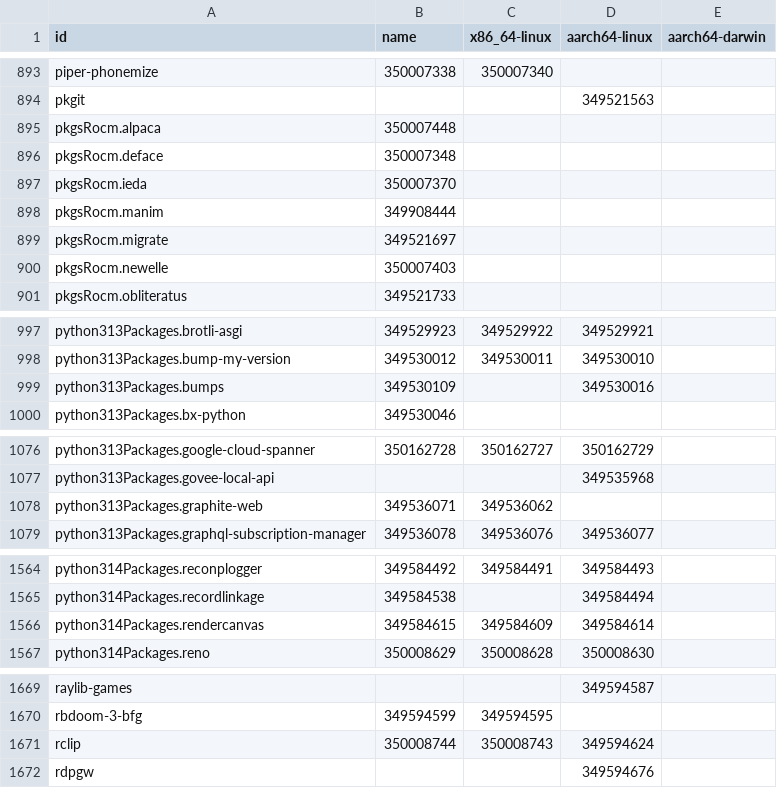
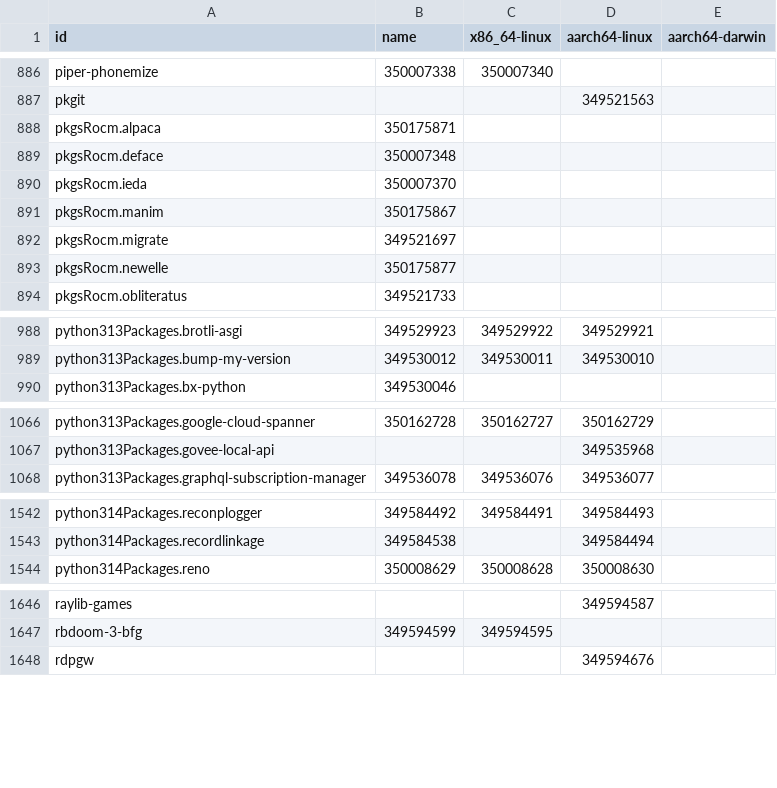
Before and after one commit to dtomvan/nixpkgs-failure-notify, a CSV file: results/trunk/4-failures-packed.csv, drawn as a sheet; only a part is shown, gaps mark what is left out; the diff covers the shown part only.

```diff
--- a/results/trunk/4-failures-packed.csv
+++ b/results/trunk/4-failures-packed.csv
@@ -894,8 +887,8 @@ piper-phonemize,350007338,350007340,
 pkgit,,,349521563
-pkgsRocm.alpaca,350007448,,
+pkgsRocm.alpaca,350175871,,
 pkgsRocm.deface,350007348,,
 pkgsRocm.ieda,350007370,,
-pkgsRocm.manim,349908444,,
+pkgsRocm.manim,350175867,,
 pkgsRocm.migrate,349521697,,
-pkgsRocm.newelle,350007403,,
+pkgsRocm.newelle,350175877,,
 pkgsRocm.obliteratus,349521733,,
@@ -998,3 +989,2 @@ python313Packages.brotli-asgi,349529923,349529922,349529921
 python313Packages.bump-my-version,349530012,349530011,349530010
-python313Packages.bumps,349530109,,349530016
 python313Packages.bx-python,349530046,,
@@ -1077,3 +1067,2 @@ python313Packages.google-cloud-spanner,350162728,350162727,350162729
 python313Packages.govee-local-api,,,349535968
-python313Packages.graphite-web,349536071,349536062,
 python313Packages.graphql-subscription-manager,349536078,349536076,349536077
@@ -1565,3 +1543,2 @@ python314Packages.reconplogger,349584492,349584491,349584493
 python314Packages.recordlinkage,349584538,,349584494
-python314Packages.rendercanvas,349584615,349584609,349584614
 python314Packages.reno,350008629,350008628,350008630
@@ -1670,3 +1647,2 @@ raylib-games,,,349594587
 rbdoom-3-bfg,349594599,349594595,
-rclip,350008744,350008743,349594624
 rdpgw,,,349594676
```
Also changed, not shown: 3 added rows, 27 removed rows and 43 edited cells elsewhere in this file, 2 other files.
